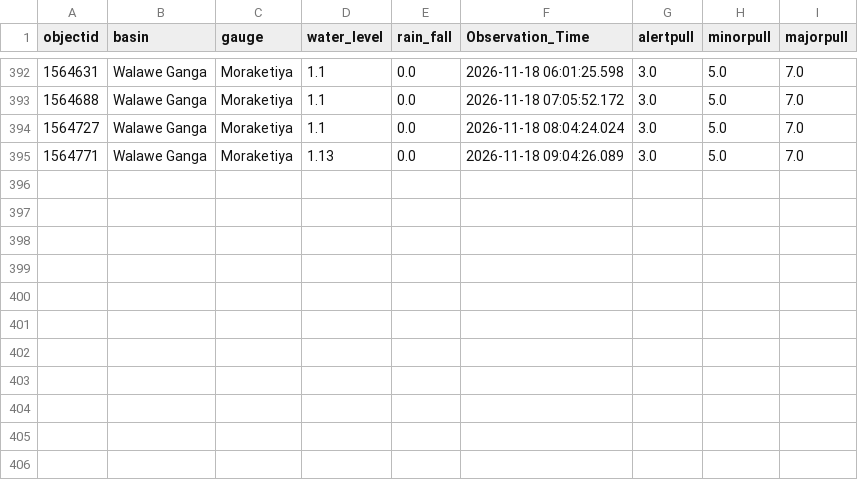
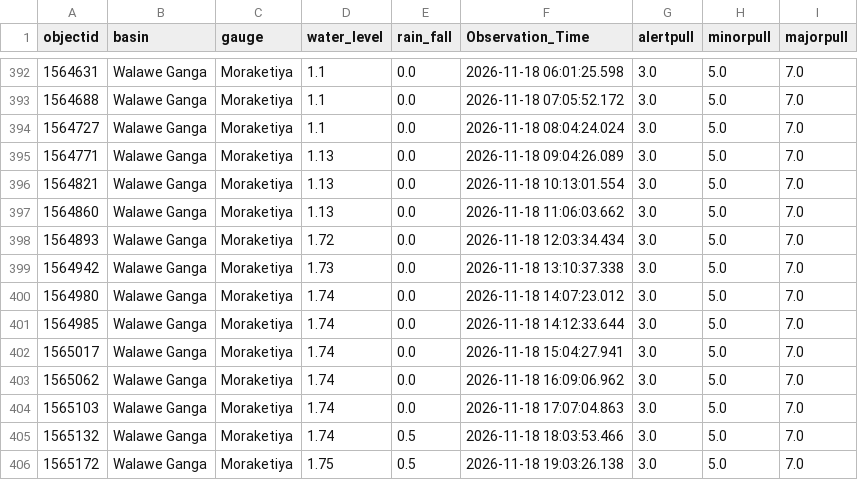
Before and after one commit to lokithasendila/CascadeRisk-Project, a CSV file: Station_Rainfall_CSVs/Moraketiya.csv, drawn as a sheet; only a part is shown, gaps mark what is left out; the diff names each change by its address in the sheet, - before the commit and + after, or states it on an @@ line.

```diff
--- a/Station_Rainfall_CSVs/Moraketiya.csv
+++ b/Station_Rainfall_CSVs/Moraketiya.csv
+row 396: 1564821 | Walawe Ganga | Moraketiya | 1.13 | 0.0 | 2026-11-18 10:13:01.554 | 3.0 | 5.0 | 7.0
+row 397: 1564860 | Walawe Ganga | Moraketiya | 1.13 | 0.0 | 2026-11-18 11:06:03.662 | 3.0 | 5.0 | 7.0
+row 398: 1564893 | Walawe Ganga | Moraketiya | 1.72 | 0.0 | 2026-11-18 12:03:34.434 | 3.0 | 5.0 | 7.0
+row 399: 1564942 | Walawe Ganga | Moraketiya | 1.73 | 0.0 | 2026-11-18 13:10:37.338 | 3.0 | 5.0 | 7.0
+row 400: 1564980 | Walawe Ganga | Moraketiya | 1.74 | 0.0 | 2026-11-18 14:07:23.012 | 3.0 | 5.0 | 7.0
+row 401: 1564985 | Walawe Ganga | Moraketiya | 1.74 | 0.0 | 2026-11-18 14:12:33.644 | 3.0 | 5.0 | 7.0
+row 402: 1565017 | Walawe Ganga | Moraketiya | 1.74 | 0.0 | 2026-11-18 15:04:27.941 | 3.0 | 5.0 | 7.0
+row 403: 1565062 | Walawe Ganga | Moraketiya | 1.74 | 0.0 | 2026-11-18 16:09:06.962 | 3.0 | 5.0 | 7.0
+row 404: 1565103 | Walawe Ganga | Moraketiya | 1.74 | 0.0 | 2026-11-18 17:07:04.863 | 3.0 | 5.0 | 7.0
+row 405: 1565132 | Walawe Ganga | Moraketiya | 1.74 | 0.5 | 2026-11-18 18:03:53.466 | 3.0 | 5.0 | 7.0
+row 406: 1565172 | Walawe Ganga | Moraketiya | 1.75 | 0.5 | 2026-11-18 19:03:26.138 | 3.0 | 5.0 | 7.0
```
Also changed, not shown: Station_Rainfall_CSVs/Dunamale.csv, Station_Rainfall_CSVs/Kalawellawa_(Millakanda).csv, 38 other files.
